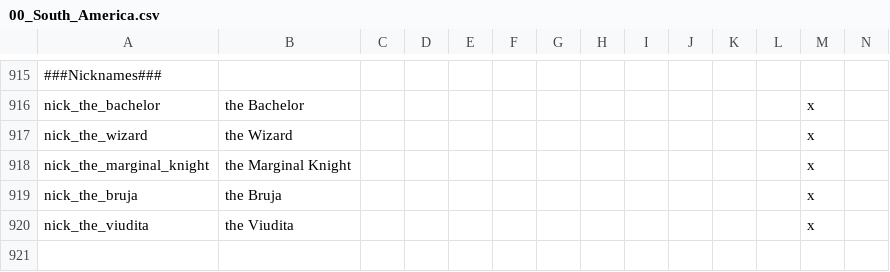
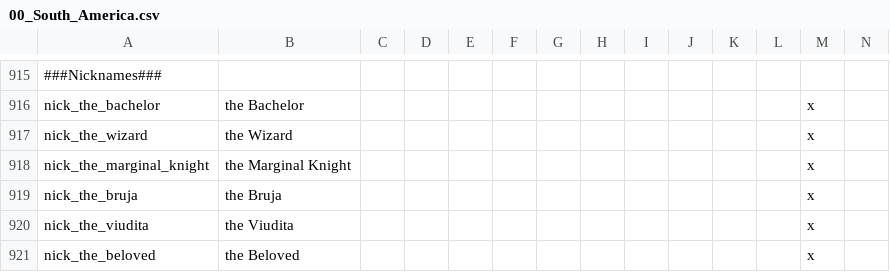
Before and after one commit to j00ji/Sob-o-Anil, a CSV file: localisation/00_South_America.csv, drawn as a sheet; only a part is shown, gaps mark what is left out; rows hold the shown columns only; the diff names each change by its address in the sheet, - before the commit and + after, or states it on an @@ line.

```diff
--- a/localisation/00_South_America.csv
+++ b/localisation/00_South_America.csv
+row 921: nick_the_beloved | the Beloved |  |  |  |  |  |  |  |  |  |  | x
```
Also changed, not shown: localisation/000_Barony_names.csv, localisation/000_Duchy_names.csv, 17 other files.
